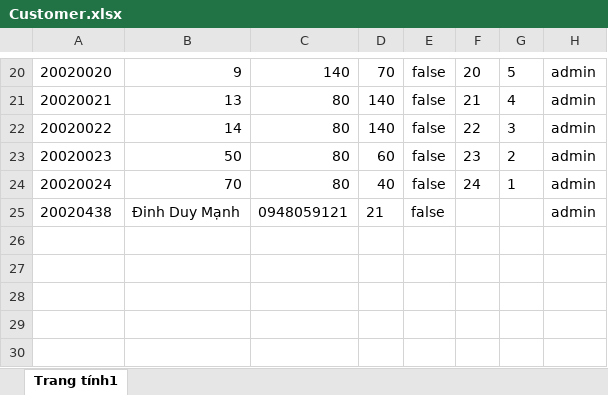
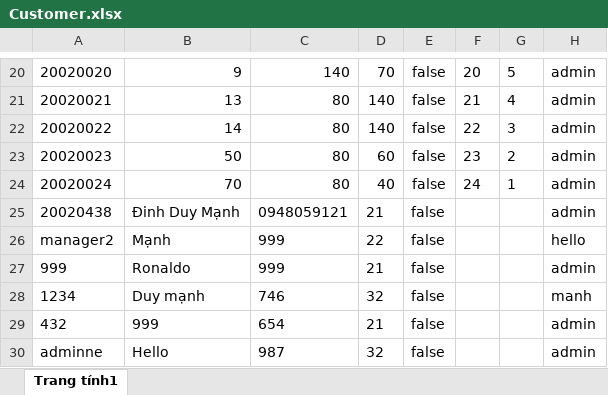
Before and after one commit to duymanh3602/CNPM, an Excel workbook: src/main/resources/com/example/data/Customer.xlsx, sheet Trang tính1, drawn as a sheet; only a part is shown, gaps mark what is left out; values as stored, in another font and other column widths than the file's, no borders; the diff names each change by its address in the sheet, - before the commit and + after, or states it on an @@ line.

```diff
--- a/src/main/resources/com/example/data/Customer.xlsx (sheet Trang tính1)
+++ b/src/main/resources/com/example/data/Customer.xlsx (sheet Trang tính1)
+row 26: manager2 | Mạnh | 999 | 22 | false |  |  | hello
+row 27: 999 | Ronaldo | 999 | 21 | false |  |  | admin
+row 28: 1234 | Duy mạnh | 746 | 32 | false |  |  | manh
+row 29: 432 | 999 | 654 | 21 | false |  |  | admin
+row 30: adminne | Hello | 987 | 32 | false |  |  | admin
```
Also changed, not shown: src/main/resources/com/example/data/Staff.xlsx, target/classes/com/example/data/Customer.xlsx, 13 other files.
